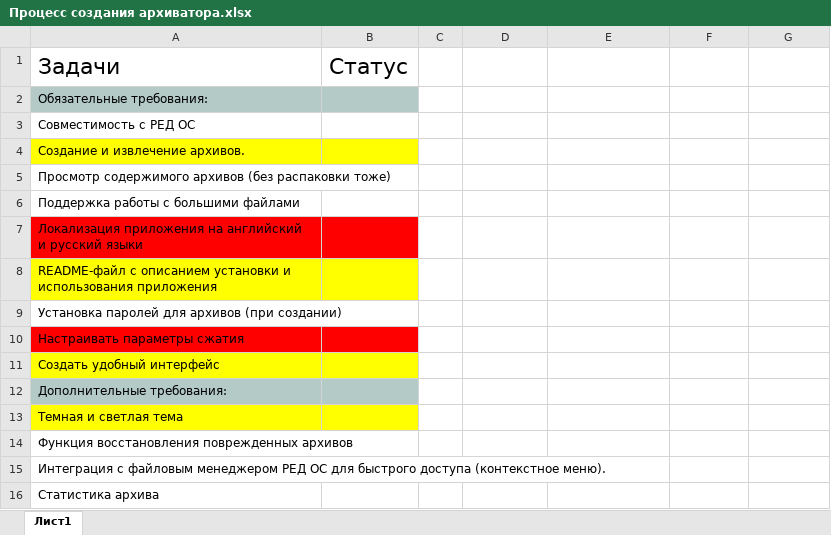
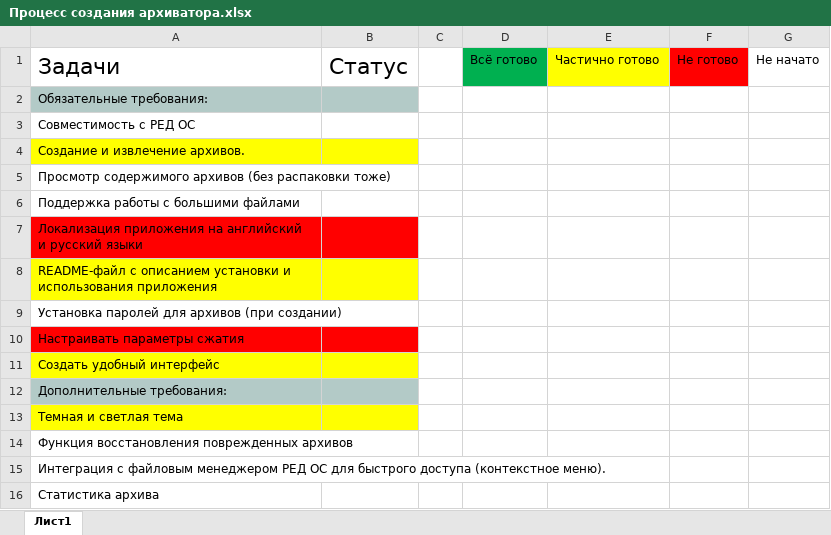
Before and after one commit to TryExit/ZipVolokSoft, an Excel workbook: Процесс создания архиватора.xlsx, sheet Лист1, drawn as a sheet; values as stored, in another font and other column widths than the file's, no borders; the diff names each change by its address in the sheet, - before the commit and + after, or states it on an @@ line.

```diff
--- a/Процесс создания архиватора.xlsx (sheet Лист1)
+++ b/Процесс создания архиватора.xlsx (sheet Лист1)
-D1: (empty)
+D1: Всё готово
-D1 fill: none
+D1 fill: #00B050
-E1: (empty)
+E1: Частично готово
-E1 fill: none
+E1 fill: #FFFF00
-F1: (empty)
+F1: Не готово
-F1 fill: none
+F1 fill: #FF0000
-G1: (empty)
+G1: Не начато
```
Also changed, not shown: 1 other file.
